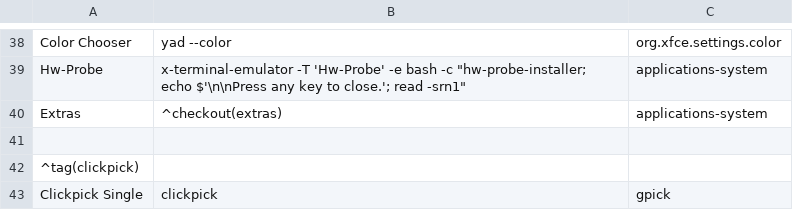
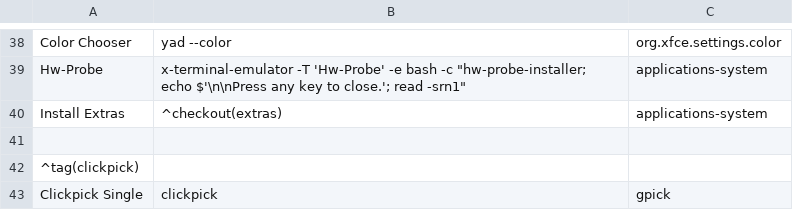
Before and after one commit to sleekmason/Lilidog-Minimal, a CSV file: config/includes.chroot_after_packages/etc/skel/.config/jgmenu/jgmenu.bak/mymenu.csv, drawn as a sheet; only a part is shown, gaps mark what is left out.

Commit message:
Changed menu entry from Extras to Install Extras, add colord.

```diff
--- a/config/includes.chroot_after_packages/etc/skel/.config/jgmenu/jgmenu.bak/mymenu.csv
+++ b/config/includes.chroot_after_packages/etc/skel/.config/jgmenu/jgmenu.bak/mymenu.csv
@@ -39,3 +39,3 @@ Color Chooser,      yad --color,                      org.xfce.settings.color
 Hw-Probe,           x-terminal-emulator -T 'Hw-Probe' -e bash -c "hw-probe-installer; echo $'\n\nPress any key to close.'; read -srn1",  applications-system
-Extras,             ^checkout(extras),                applications-system
+Install Extras,             ^checkout(extras),                applications-system
 
```
Also changed, not shown: config/includes.chroot_after_packages/etc/skel/.config/jgmenu/mymenu.csv, 5 other files.
